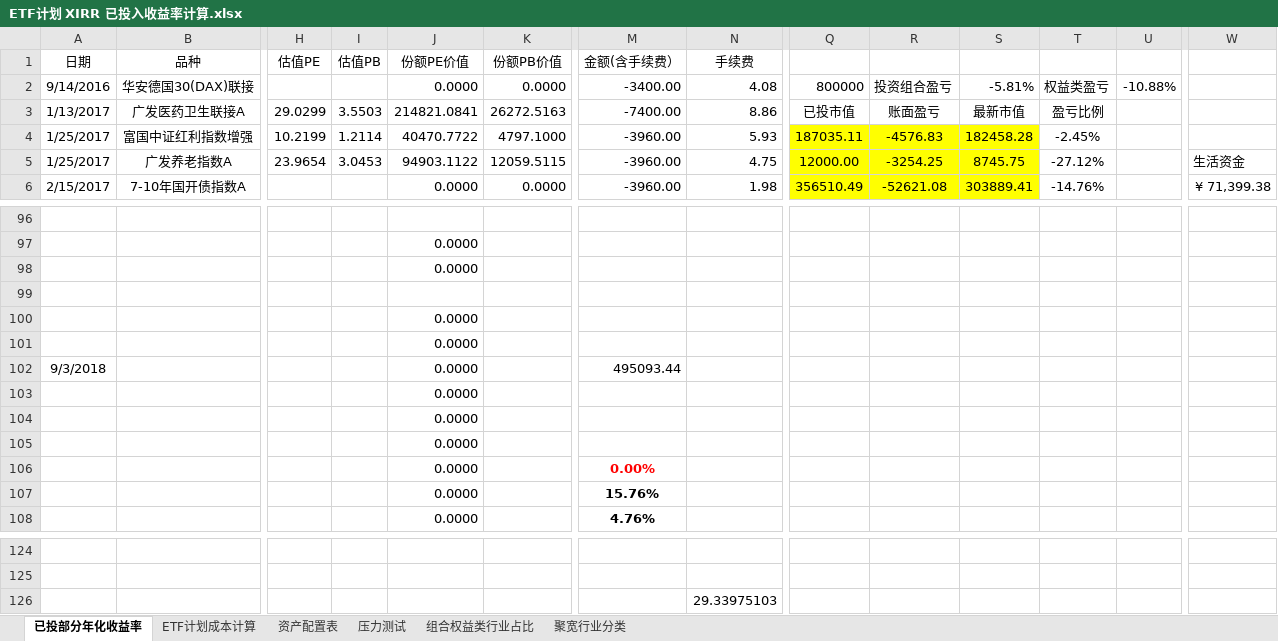
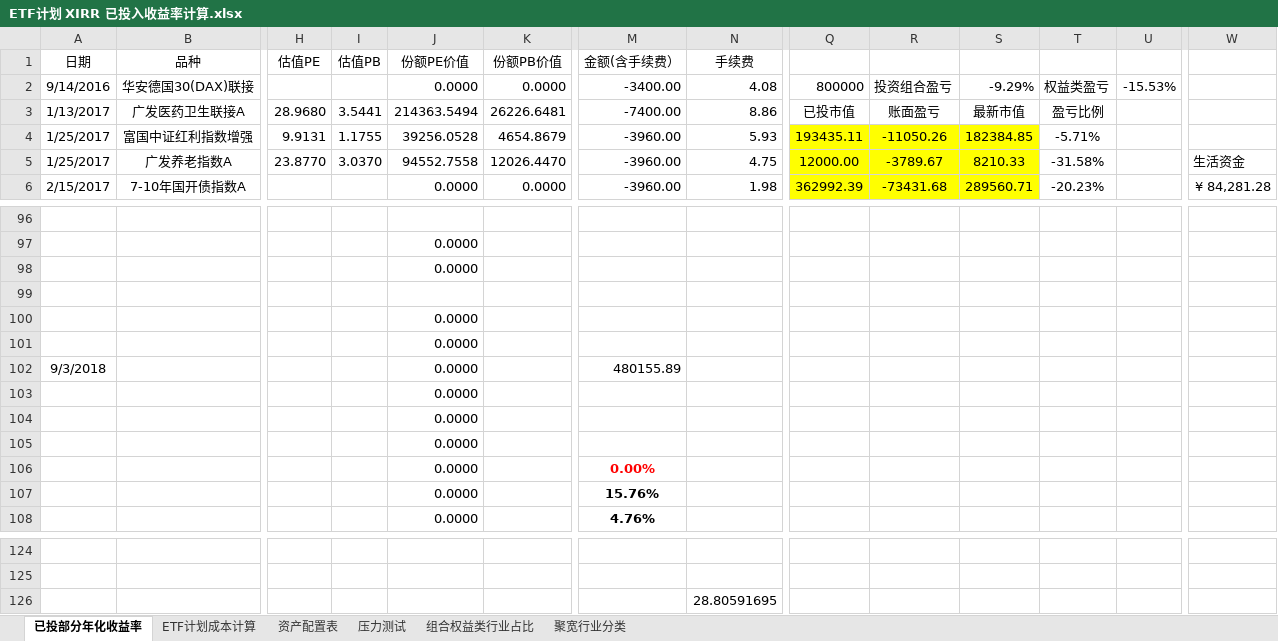
Before and after one commit to klq26/finance-data, an Excel workbook: Portfolio/ETF计划 XIRR 已投入收益率计算.xlsx, sheet 已投部分年化收益率, drawn as a sheet; only a part is shown, gaps mark what is left out; values as stored, in another font and other column widths than the file's, no borders; conditional formats not drawn; the diff covers the shown part only; the diff names each change by its address in the sheet, - before the commit and + after, or states it on an @@ line.

```diff
--- a/Portfolio/ETF计划 XIRR 已投入收益率计算.xlsx (sheet 已投部分年化收益率)
+++ b/Portfolio/ETF计划 XIRR 已投入收益率计算.xlsx (sheet 已投部分年化收益率)
-S2: -5.81%
+S2: -9.29%
-U2: -10.88%
+U2: -15.53%
-H3 (估值PE): 29.0299
+H3 (估值PE): 28.9680
-I3 (估值PB): 3.5503
+I3 (估值PB): 3.5441
-J3 (份额PE价值): 214821.0841
+J3 (份额PE价值): 214363.5494
-K3 (份额PB价值): 26272.5163
+K3 (份额PB价值): 26226.6481
-H4 (估值PE): 10.2199
+H4 (估值PE): 9.9131
-I4 (估值PB): 1.2114
+I4 (估值PB): 1.1755
-J4 (份额PE价值): 40470.7722
+J4 (份额PE价值): 39256.0528
-K4 (份额PB价值): 4797.1000
+K4 (份额PB价值): 4654.8679
-Q4: 187035.11
+Q4: 193435.11
-R4: -4576.83
+R4: -11050.26
-S4: 182458.28
+S4: 182384.85
-T4: -2.45%
+T4: -5.71%
-H5 (估值PE): 23.9654
+H5 (估值PE): 23.8770
-I5 (估值PB): 3.0453
+I5 (估值PB): 3.0370
-J5 (份额PE价值): 94903.1122
+J5 (份额PE价值): 94552.7558
-K5 (份额PB价值): 12059.5115
+K5 (份额PB价值): 12026.4470
-R5: -3254.25
+R5: -3789.67
-S5: 8745.75
+S5: 8210.33
-T5: -27.12%
+T5: -31.58%
-Q6: 356510.49
+Q6: 362992.39
-R6: -52621.08
+R6: -73431.68
-S6: 303889.41
+S6: 289560.71
-T6: -14.76%
+T6: -20.23%
-W6: ¥ 71,399.38
+W6: ¥ 84,281.28
-M102 (金额(含手续费）): 495093.44
+M102 (金额(含手续费）): 480155.89
-N126 (手续费): 29.33975103
+N126 (手续费): 28.80591695
```
Also changed, not shown: 1 added row, 1 removed row and 436 edited cells elsewhere in this sheet, sheet 压力测试, sheet 资产配置表, sheet ETF计划成本计算, sheet 组合权益类行业占比, charts or pictures, 2 other files.
